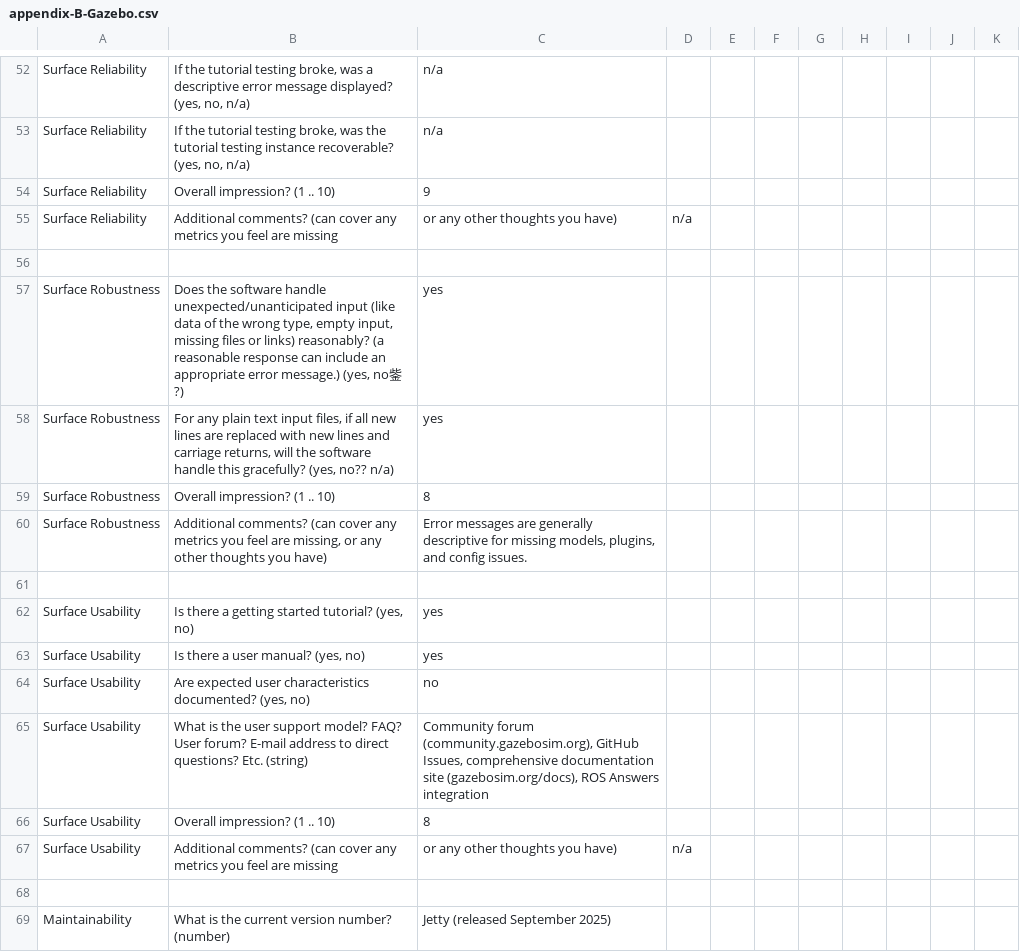
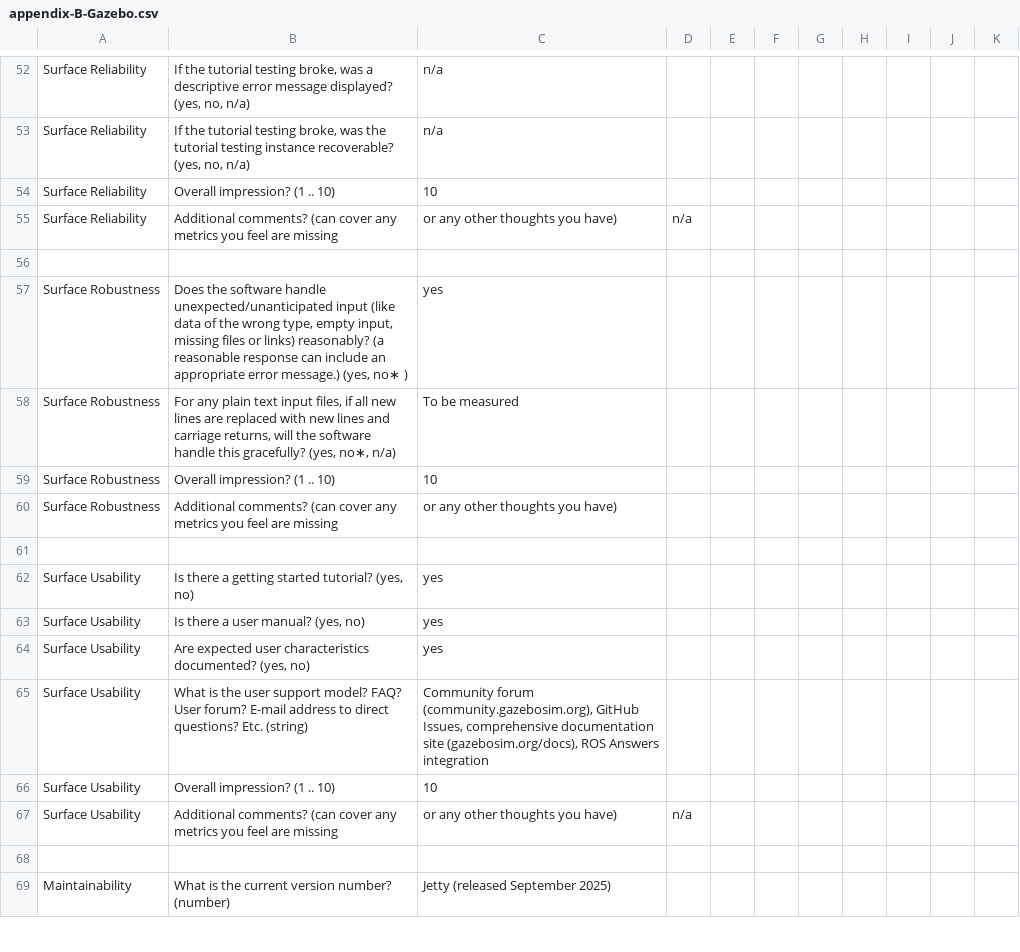
Before and after one commit to smiths/AIMSS, a CSV file: StateOfPractice/DomainMeasurements/InverseKinematics-Ryan/appendix-B-Gazebo.csv, drawn as a sheet; only a part is shown, gaps mark what is left out; the diff covers the shown part only.

```diff
--- a/StateOfPractice/DomainMeasurements/InverseKinematics-Ryan/appendix-B-Gazebo.csv
+++ b/StateOfPractice/DomainMeasurements/InverseKinematics-Ryan/appendix-B-Gazebo.csv
@@ -53,9 +53,9 @@ Surface Reliability,"If the tutorial testing broke, was a descriptive error mess
 Surface Reliability,"If the tutorial testing broke, was the tutorial testing instance recoverable? (yes, no, n/a)", n/a
-Surface Reliability,Overall impression? (1 .. 10),9
+Surface Reliability,Overall impression? (1 .. 10),10
 Surface Reliability,Additional comments? (can cover any metrics you feel are missing, or any other thoughts you have), n/a
 ,
-Surface Robustness,"Does the software handle unexpected/unanticipated input (like data of the wrong type, empty input, missing files or links) reasonably? (a reasonable response can include an appropriate error message.) (yes, no鈭?)",yes
-Surface Robustness,"For any plain text input files, if all new lines are replaced with new lines and carriage returns, will the software handle this gracefully? (yes, no?? n/a)",yes
-Surface Robustness,Overall impression? (1 .. 10),8
-Surface Robustness,"Additional comments? (can cover any metrics you feel are missing, or any other thoughts you have)","Error messages are generally descriptive for missing models, plugins, and config issues."
+Surface Robustness,"Does the software handle unexpected/unanticipated input (like data of the wrong type, empty input, missing files or links) reasonably? (a reasonable response can include an appropriate error message.) (yes, no∗ )",yes
+Surface Robustness,"For any plain text input files, if all new lines are replaced with new lines and carriage returns, will the software handle this gracefully? (yes, no∗, n/a)",To be measured
+Surface Robustness,Overall impression? (1 .. 10),10
+Surface Robustness,Additional comments? (can cover any metrics you feel are missing, or any other thoughts you have),
 ,
@@ -63,5 +63,5 @@ Surface Usability,"Is there a getting started tutorial? (yes, no)",yes
 Surface Usability,"Is there a user manual? (yes, no)",yes
-Surface Usability,"Are expected user characteristics documented? (yes, no)",no
+Surface Usability,"Are expected user characteristics documented? (yes, no)",yes
 Surface Usability,What is the user support model? FAQ? User forum? E-mail address to direct questions? Etc. (string),"Community forum (community.gazebosim.org), GitHub Issues, comprehensive documentation site (gazebosim.org/docs), ROS Answers integration"
-Surface Usability,Overall impression? (1 .. 10),8
+Surface Usability,Overall impression? (1 .. 10),10
 Surface Usability,Additional comments? (can cover any metrics you feel are missing, or any other thoughts you have), n/a
```
Also changed, not shown: 2 added rows, 2 removed rows and 51 edited cells elsewhere in this file.
